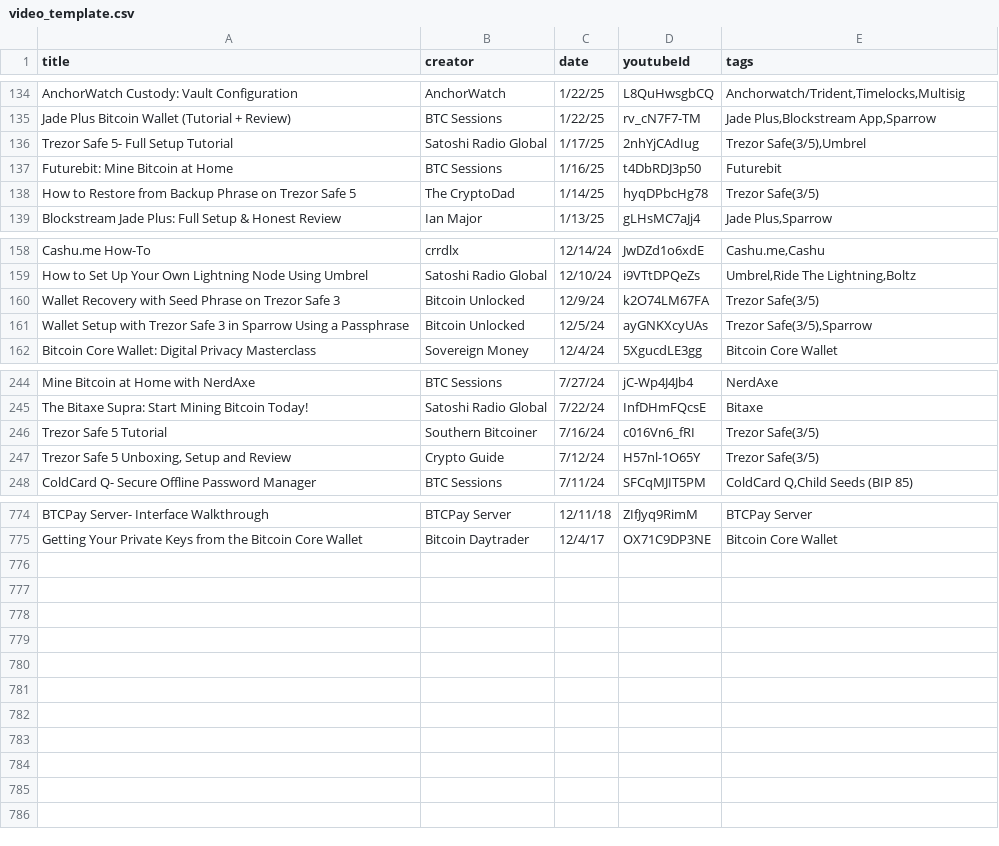
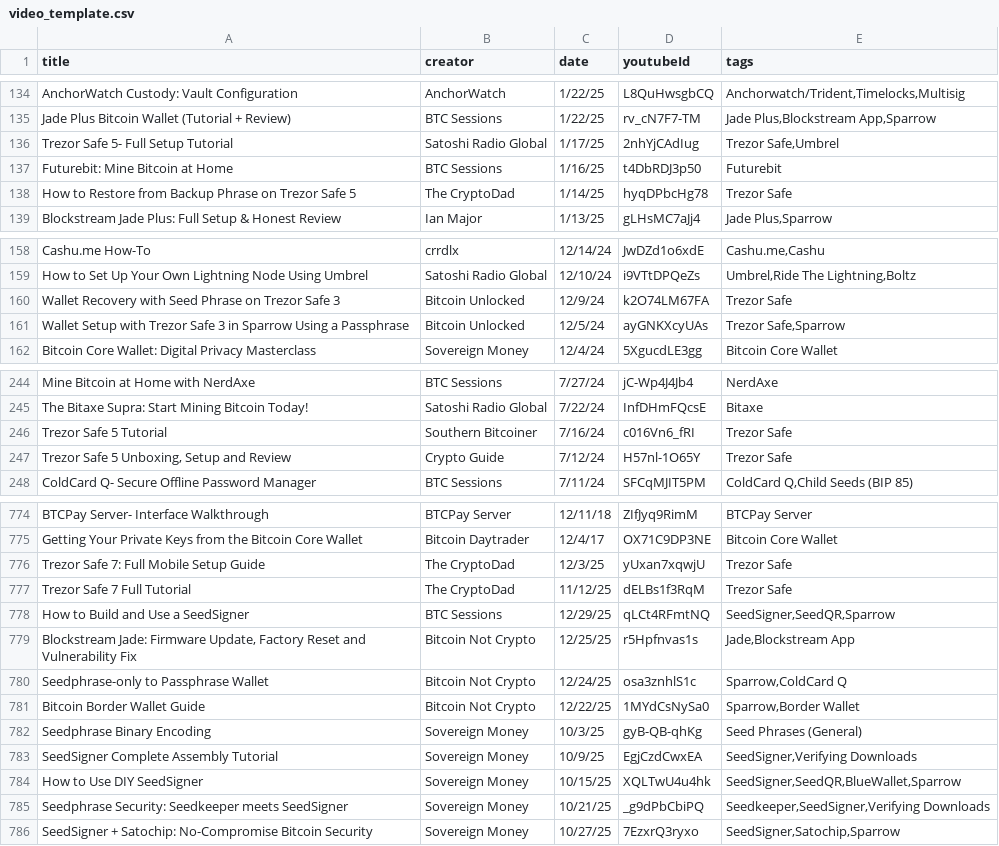
Before and after one commit to vake21/bitcointutorials.org, a CSV file: video_template.csv, drawn as a sheet; only a part is shown, gaps mark what is left out; the diff covers the shown part only.

Commit message:
new videos added, trezor safe changed

```diff
--- a/video_template.csv
+++ b/video_template.csv
@@ -135,5 +135,5 @@ AnchorWatch Custody: Vault Configuration,AnchorWatch,1/22/25,L8QuHwsgbCQ,"Anchor
 Jade Plus Bitcoin Wallet (Tutorial + Review),BTC Sessions,1/22/25,rv_cN7F7-TM,"Jade Plus,Blockstream App,Sparrow"
-Trezor Safe 5- Full Setup Tutorial,Satoshi Radio Global,1/17/25,2nhYjCAdIug,"Trezor Safe(3/5),Umbrel"
+Trezor Safe 5- Full Setup Tutorial,Satoshi Radio Global,1/17/25,2nhYjCAdIug,"Trezor Safe,Umbrel"
 Futurebit: Mine Bitcoin at Home,BTC Sessions,1/16/25,t4DbRDJ3p50,Futurebit
-How to Restore from Backup Phrase on Trezor Safe 5,The CryptoDad,1/14/25,hyqDPbcHg78,Trezor Safe(3/5)
+How to Restore from Backup Phrase on Trezor Safe 5,The CryptoDad,1/14/25,hyqDPbcHg78,Trezor Safe
 Blockstream Jade Plus: Full Setup & Honest Review,Ian Major,1/13/25,gLHsMC7aJj4,"Jade Plus,Sparrow"
@@ -159,4 +159,4 @@ Cashu.me How-To,crrdlx,12/14/24,JwDZd1o6xdE,"Cashu.me,Cashu"
 How to Set Up Your Own Lightning Node Using Umbrel,Satoshi Radio Global,12/10/24,i9VTtDPQeZs,"Umbrel,Ride The Lightning,Boltz"
-Wallet Recovery with Seed Phrase on Trezor Safe 3,Bitcoin Unlocked,12/9/24,k2O74LM67FA,Trezor Safe(3/5)
-Wallet Setup with Trezor Safe 3 in Sparrow Using a Passphrase,Bitcoin Unlocked,12/5/24,ayGNKXcyUAs,"Trezor Safe(3/5),Sparrow"
+Wallet Recovery with Seed Phrase on Trezor Safe 3,Bitcoin Unlocked,12/9/24,k2O74LM67FA,Trezor Safe
+Wallet Setup with Trezor Safe 3 in Sparrow Using a Passphrase,Bitcoin Unlocked,12/5/24,ayGNKXcyUAs,"Trezor Safe,Sparrow"
 Bitcoin Core Wallet: Digital Privacy Masterclass,Sovereign Money,12/4/24,5XgucdLE3gg,Bitcoin Core Wallet
@@ -245,4 +245,4 @@ Mine Bitcoin at Home with NerdAxe,BTC Sessions,7/27/24,jC-Wp4J4Jb4,NerdAxe
 The Bitaxe Supra: Start Mining Bitcoin Today!,Satoshi Radio Global,7/22/24,InfDHmFQcsE,Bitaxe
-Trezor Safe 5 Tutorial,Southern Bitcoiner,7/16/24,c016Vn6_fRI,Trezor Safe(3/5)
-"Trezor Safe 5 Unboxing, Setup and Review",Crypto Guide,7/12/24,H57nl-1O65Y,Trezor Safe(3/5)
+Trezor Safe 5 Tutorial,Southern Bitcoiner,7/16/24,c016Vn6_fRI,Trezor Safe
+"Trezor Safe 5 Unboxing, Setup and Review",Crypto Guide,7/12/24,H57nl-1O65Y,Trezor Safe
 ColdCard Q- Secure Offline Password Manager,BTC Sessions,7/11/24,SFCqMJIT5PM,"ColdCard Q,Child Seeds (BIP 85)"
@@ -775 +775,12 @@ BTCPay Server- Interface Walkthrough,BTCPay Server,12/11/18,ZIfJyq9RimM,BTCPay S
 Getting Your Private Keys from the Bitcoin Core Wallet,Bitcoin Daytrader,12/4/17,OX71C9DP3NE,Bitcoin Core Wallet
+Trezor Safe 7: Full Mobile Setup Guide,The CryptoDad,12/3/25,yUxan7xqwjU,Trezor Safe
+Trezor Safe 7 Full Tutorial,The CryptoDad,11/12/25,dELBs1f3RqM,Trezor Safe
+How to Build and Use a SeedSigner,BTC Sessions,12/29/25,qLCt4RFmtNQ,"SeedSigner,SeedQR,Sparrow"
+"Blockstream Jade: Firmware Update, Factory Reset and Vulnerability Fix",Bitcoin Not Crypto,12/25/25,r5Hpfnvas1s,"Jade,Blockstream App"
+Seedphrase-only to Passphrase Wallet,Bitcoin Not Crypto,12/24/25,osa3znhlS1c,"Sparrow,ColdCard Q"
+Bitcoin Border Wallet Guide,Bitcoin Not Crypto,12/22/25,1MYdCsNySa0,"Sparrow,Border Wallet"
+Seedphrase Binary Encoding,Sovereign Money,10/3/25,gyB-QB-qhKg,Seed Phrases (General)
+SeedSigner Complete Assembly Tutorial,Sovereign Money,10/9/25,EgjCzdCwxEA,"SeedSigner,Verifying Downloads"
+How to Use DIY SeedSigner,Sovereign Money,10/15/25,XQLTwU4u4hk,"SeedSigner,SeedQR,BlueWallet,Sparrow"
+Seedphrase Security: Seedkeeper meets SeedSigner,Sovereign Money,10/21/25,_g9dPbCbiPQ,"Seedkeeper,SeedSigner,Verifying Downloads"
+SeedSigner + Satochip: No-Compromise Bitcoin Security,Sovereign Money,10/27/25,7EzxrQ3ryxo,"SeedSigner,Satochip,Sparrow"
```
Also changed, not shown: 14 edited cells elsewhere in this file, social-icons-info.csv, 2 other files.
